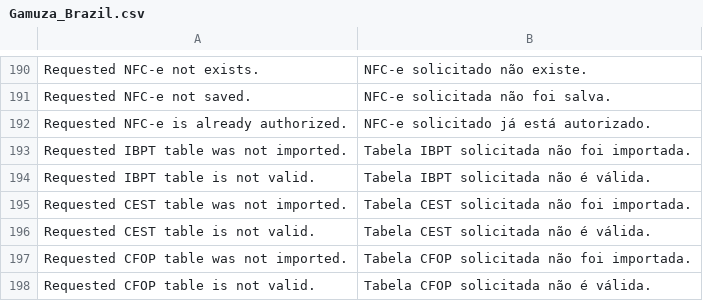
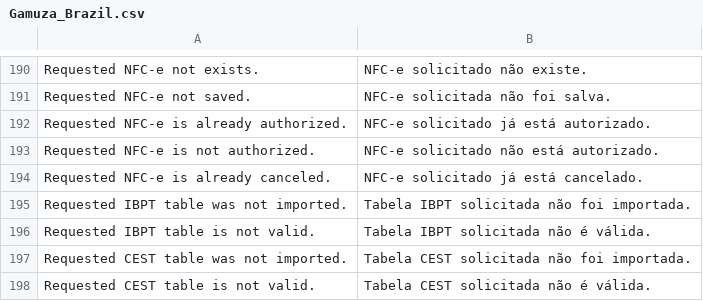
Before and after one commit to gamuzatech/tolucastore-openmage, a CSV file: app/locale/pt_BR/Gamuza_Brazil.csv, drawn as a sheet; only a part is shown, gaps mark what is left out; the shorter side is filled out with more unchanged rows.

Commit message:
Atualizado modulo Gamuza_Brazil: adicionado status CANCELED para NFC-e

```diff
--- a/app/locale/pt_BR/Gamuza_Brazil.csv
+++ b/app/locale/pt_BR/Gamuza_Brazil.csv
@@ -192,2 +192,4 @@
 "Requested NFC-e is already authorized.","NFC-e solicitado já está autorizado."
+"Requested NFC-e is not authorized.","NFC-e solicitado não está autorizado."
+"Requested NFC-e is already canceled.","NFC-e solicitado já está cancelado."
 "Requested IBPT table was not imported.","Tabela IBPT solicitada não foi importada."
```
Also changed, not shown: 4 other files.
